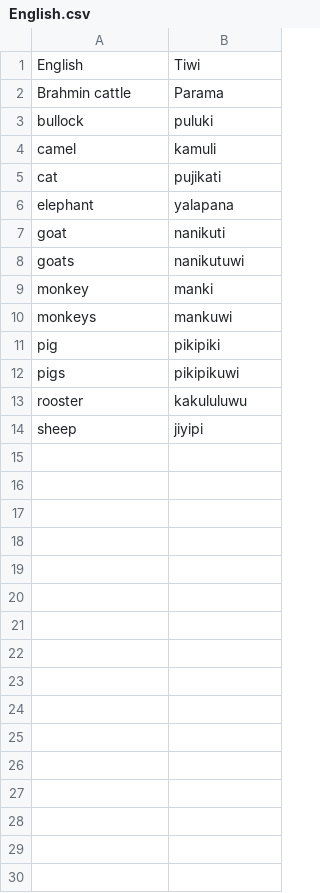
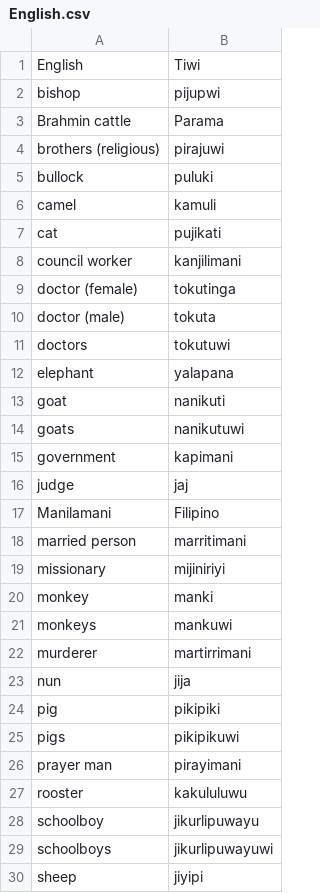
Before and after one commit to OliverDeBrisbane/Tiwi-Loan-Words, a CSV file: English.csv, drawn as a sheet; only a part is shown; the diff covers the shown part only.

Commit message:
Update English.csv

```diff
--- a/English.csv
+++ b/English.csv
@@ -1,3 +1,5 @@
 English,Tiwi
+bishop,pijupwi
 Brahmin cattle,Parama
+brothers (religious),pirajuwi
 bullock,puluki
@@ -5,2 +7,6 @@ camel,kamuli
 cat,pujikati
+council worker,kanjilimani
+doctor (female),tokutinga
+doctor (male),tokuta
+doctors,tokutuwi
 elephant,yalapana
@@ -8,7 +14,17 @@ goat,nanikuti
 goats,nanikutuwi
+government,kapimani
+judge,jaj
+Manilamani,Filipino
+married person,marritimani
+missionary,mijiniriyi
 monkey,manki
 monkeys,mankuwi
+murderer,martirrimani
+nun,jija
 pig,pikipiki
 pigs,pikipikuwi
+prayer man,pirayimani
 rooster,kakululuwu
+schoolboy,jikurlipuwayu
+schoolboys,jikurlipuwayuwi
 sheep,jiyipi
```
Also changed, not shown: 6 added rows elsewhere in this file.
